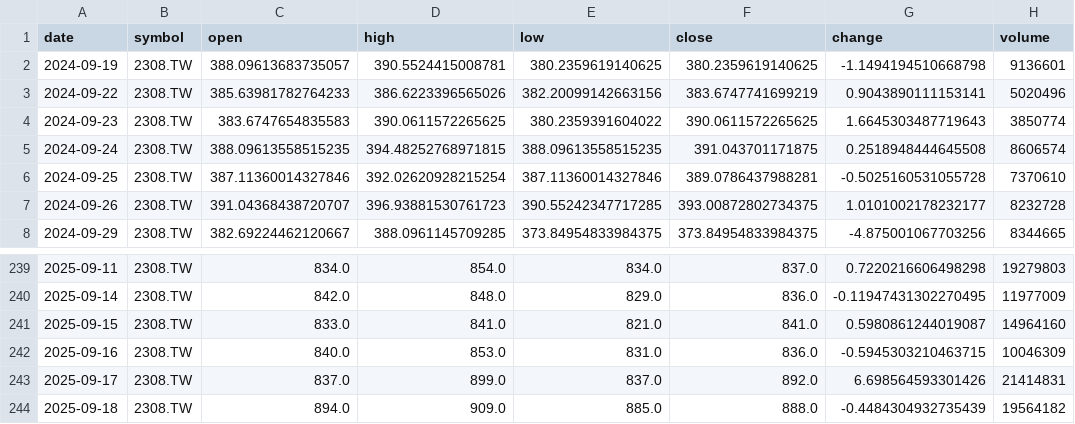
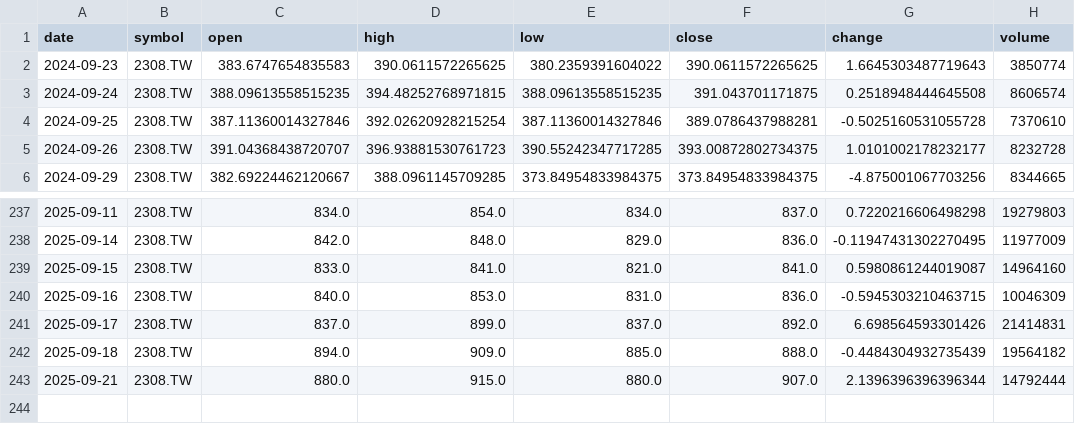
Before and after one commit to timhun/daily-podcast-stk, a CSV file: data/market/daily_2308_TW.csv, drawn as a sheet; only a part is shown, gaps mark what is left out; removed rows and columns are numbered as before the commit, all else as after; the diff names each change by its address in the sheet, - before the commit and + after, or states it on an @@ line.

```diff
--- a/data/market/daily_2308_TW.csv
+++ b/data/market/daily_2308_TW.csv
-row 2: 2024-09-19 | 2308.TW | 388.09613683735057 | 390.5524415008781 | 380.2359619140625 | 380.2359619140625 | -1.1494194510668798 | 9136601
-row 3: 2024-09-22 | 2308.TW | 385.63981782764233 | 386.6223396565026 | 382.20099142663156 | 383.6747741699219 | 0.9043890111153141 | 5020496
+row 243: 2025-09-21 | 2308.TW | 880.0 | 915.0 | 880.0 | 907.0 | 2.1396396396396344 | 14792444
```
Also changed, not shown: data/market/daily_2330_TW.csv, data/market/daily_2382_TW.csv, 28 other files.
